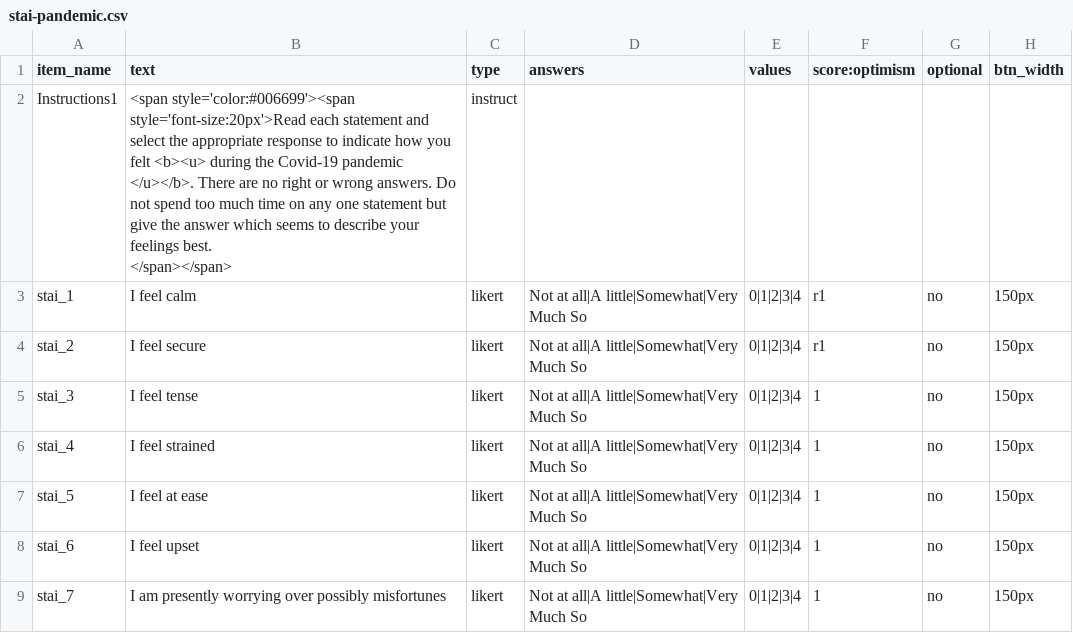
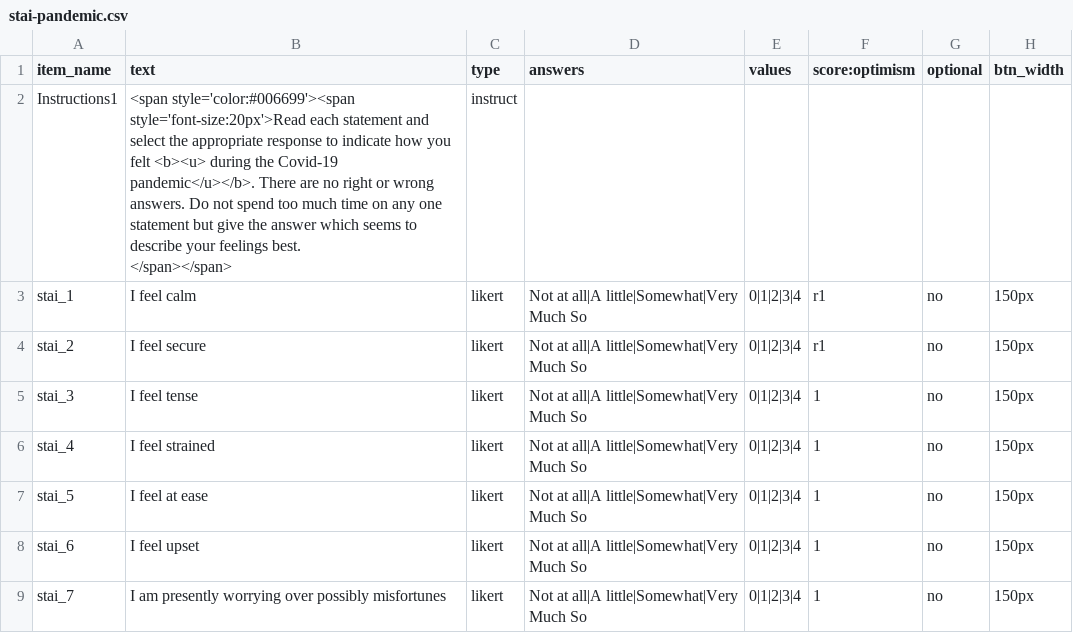
Before and after one commit to haffey-studies/bsc-2021, a CSV file: User/Surveys/stai-pandemic.csv, drawn as a sheet; only a part is shown.

```diff
--- a/User/Surveys/stai-pandemic.csv
+++ b/User/Surveys/stai-pandemic.csv
@@ -1,4 +1,4 @@
 item_name,text,type,answers,values,score:optimism,optional,btn_width,
-Instructions1,"<span style='color:#006699'><span style='font-size:20px'>Read each statement and select the appropriate response to indicate how you felt <b><u> during the Covid-19 pandemic </u></b>. There are no right or wrong answers. Do not spend too much time on any one statement but give the answer which seems to describe your feelings best.
-</span></span>",instruct,,,,,,
+Instructions1,"<span style='color:#006699'><span style='font-size:20px'>Read each statement and select the appropriate response to indicate how you felt <b><u> during the Covid-19 pandemic</u></b>. There are no right or wrong answers. Do not spend too much time on any one statement but give the answer which seems to describe your feelings best.
+</span></span>",instruct,,,,,,
 stai_1,I feel calm,likert,Not at all|A little|Somewhat|Very Much So,0|1|2|3|4,r1,no,150px,
```
Also changed, not shown: User/Projects/all_tasks/procedure_1.csv, 7 other files.
